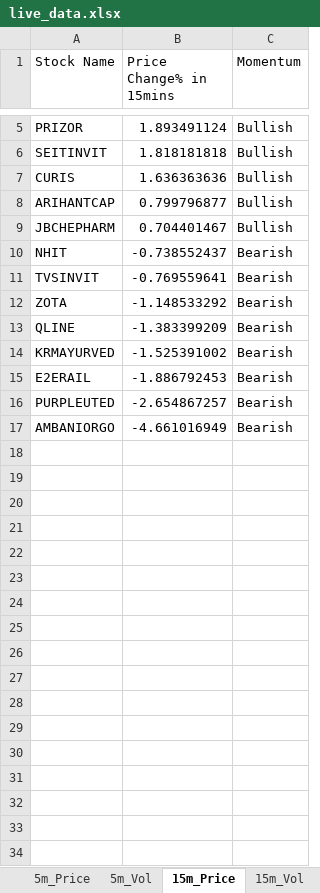
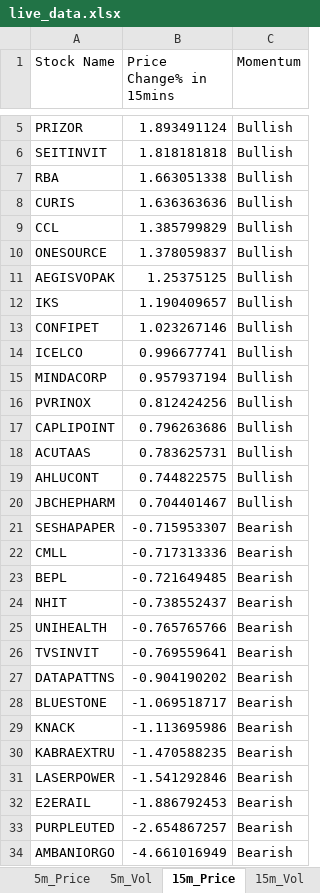
Before and after one commit to srbsharma92/priceAction2, an Excel workbook: data/live_data.xlsx, sheet 15m_Price, drawn as a sheet; only a part is shown, gaps mark what is left out; values as stored, in another font and other column widths than the file's, no borders; removed rows and columns are numbered as before the commit, all else as after; the diff names each change by its address in the sheet, - before the commit and + after, or states it on an @@ line.

```diff
--- a/data/live_data.xlsx (sheet 15m_Price)
+++ b/data/live_data.xlsx (sheet 15m_Price)
+row 7: RBA | 1.663051338 | Bullish
-row 8: ARIHANTCAP | 0.799796877 | Bullish
+row 9: CCL | 1.385799829 | Bullish
+row 10: ONESOURCE | 1.378059837 | Bullish
+row 11: AEGISVOPAK | 1.25375125 | Bullish
+row 12: IKS | 1.190409657 | Bullish
+row 13: CONFIPET | 1.023267146 | Bullish
+row 14: ICELCO | 0.996677741 | Bullish
+row 15: MINDACORP | 0.957937194 | Bullish
+row 16: PVRINOX | 0.812424256 | Bullish
+row 17: CAPLIPOINT | 0.796263686 | Bullish
+row 18: ACUTAAS | 0.783625731 | Bullish
+row 19: AHLUCONT | 0.744822575 | Bullish
+row 21: SESHAPAPER | -0.715953307 | Bearish
+row 22: CMLL | -0.717313336 | Bearish
+row 23: BEPL | -0.721649485 | Bearish
+row 25: UNIHEALTH | -0.765765766 | Bearish
-row 12: ZOTA | -1.148533292 | Bearish
-row 13: QLINE | -1.383399209 | Bearish
-row 14: KRMAYURVED | -1.525391002 | Bearish
+row 27: DATAPATTNS | -0.904190202 | Bearish
+row 28: BLUESTONE | -1.069518717 | Bearish
+row 29: KNACK | -1.113695986 | Bearish
+row 30: KABRAEXTRU | -1.470588235 | Bearish
+row 31: LASERPOWER | -1.541292846 | Bearish
```
Also changed, not shown: sheet D_Price, sheet 5m_Vol, sheet 15m_Vol, sheet D_Vol, sheet 5m_Price, sheet Opening, 1 more sheet.
